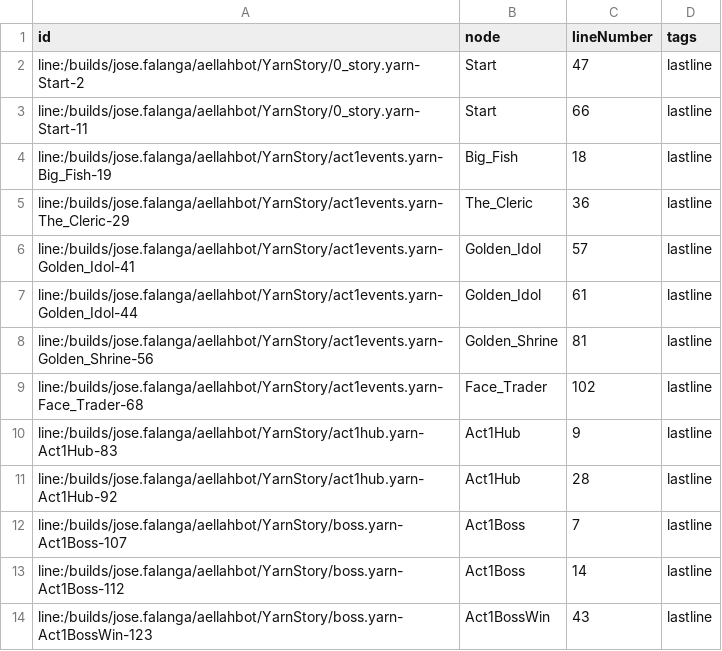
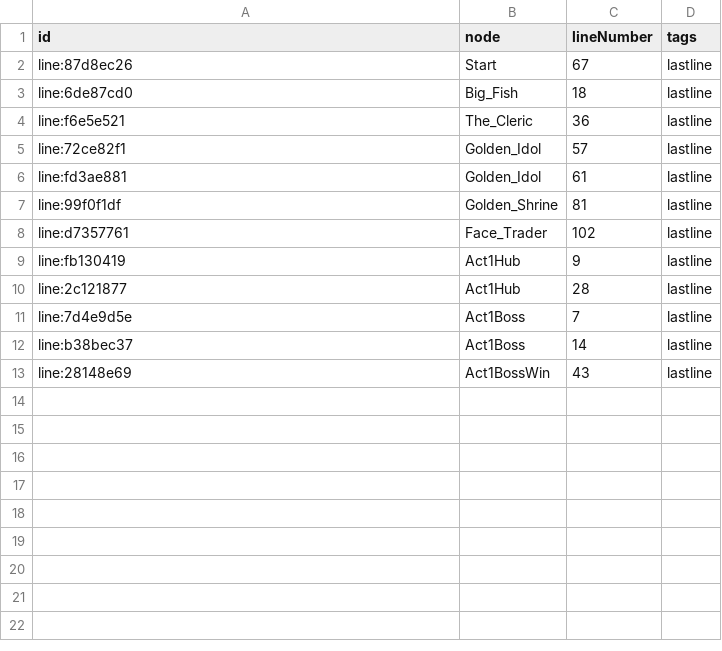
Before and after one commit to josefalanga/EpicronLibrary, a CSV file: stories/the-spire/compiled/story-Metadata.csv, drawn as a sheet.

```diff
--- a/stories/the-spire/compiled/story-Metadata.csv
+++ b/stories/the-spire/compiled/story-Metadata.csv
@@ -1,14 +1,13 @@
 id,node,lineNumber,tags
-line:/builds/jose.falanga/aellahbot/YarnStory/0_story.yarn-Start-2,Start,47,lastline
-line:/builds/jose.falanga/aellahbot/YarnStory/0_story.yarn-Start-11,Start,66,lastline
-line:/builds/jose.falanga/aellahbot/YarnStory/act1events.yarn-Big_Fish-19,Big_Fish,18,lastline
-line:/builds/jose.falanga/aellahbot/YarnStory/act1events.yarn-The_Cleric-29,The_Cleric,36,lastline
-line:/builds/jose.falanga/aellahbot/YarnStory/act1events.yarn-Golden_Idol-41,Golden_Idol,57,lastline
-line:/builds/jose.falanga/aellahbot/YarnStory/act1events.yarn-Golden_Idol-44,Golden_Idol,61,lastline
-line:/builds/jose.falanga/aellahbot/YarnStory/act1events.yarn-Golden_Shrine-56,Golden_Shrine,81,lastline
-line:/builds/jose.falanga/aellahbot/YarnStory/act1events.yarn-Face_Trader-68,Face_Trader,102,lastline
-line:/builds/jose.falanga/aellahbot/YarnStory/act1hub.yarn-Act1Hub-83,Act1Hub,9,lastline
-line:/builds/jose.falanga/aellahbot/YarnStory/act1hub.yarn-Act1Hub-92,Act1Hub,28,lastline
-line:/builds/jose.falanga/aellahbot/YarnStory/boss.yarn-Act1Boss-107,Act1Boss,7,lastline
-line:/builds/jose.falanga/aellahbot/YarnStory/boss.yarn-Act1Boss-112,Act1Boss,14,lastline
-line:/builds/jose.falanga/aellahbot/YarnStory/boss.yarn-Act1BossWin-123,Act1BossWin,43,lastline
+line:87d8ec26,Start,67,lastline
+line:6de87cd0,Big_Fish,18,lastline
+line:f6e5e521,The_Cleric,36,lastline
+line:72ce82f1,Golden_Idol,57,lastline
+line:fd3ae881,Golden_Idol,61,lastline
+line:99f0f1df,Golden_Shrine,81,lastline
+line:d7357761,Face_Trader,102,lastline
+line:fb130419,Act1Hub,9,lastline
+line:2c121877,Act1Hub,28,lastline
+line:7d4e9d5e,Act1Boss,7,lastline
+line:b38bec37,Act1Boss,14,lastline
+line:28148e69,Act1BossWin,43,lastline
```
Also changed, not shown: stories/the-spire/compiled/story-Lines.csv, 4 other files.
